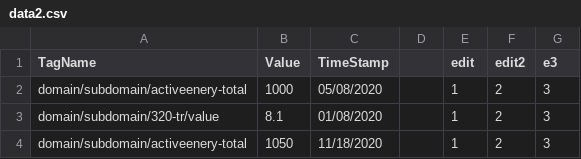
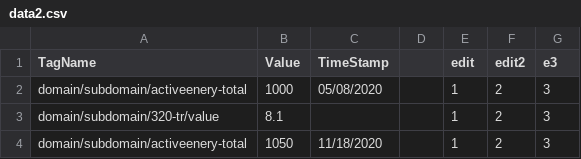
Before and after one commit to ElangovanBoopathi/elangovan_git, a CSV file: data2.csv, drawn as a sheet.

Commit message:
Update data2.csv

```diff
--- a/data2.csv
+++ b/data2.csv
@@ -2,3 +2,3 @@ TagName,Value,TimeStamp,,edit,edit2,e3
 domain/subdomain/activeenery-total,1000,05/08/2020,,1,2,3
-domain/subdomain/320-tr/value,8.1,01/08/2020,,1,2,3
+domain/subdomain/320-tr/value,8.1,,,1,2,3
 domain/subdomain/activeenery-total,1050,11/18/2020,,1,2,3
```
